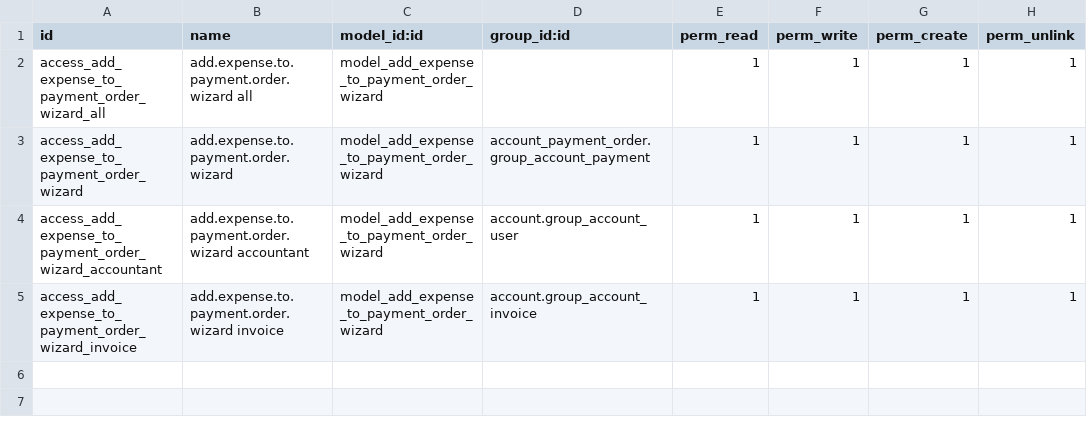
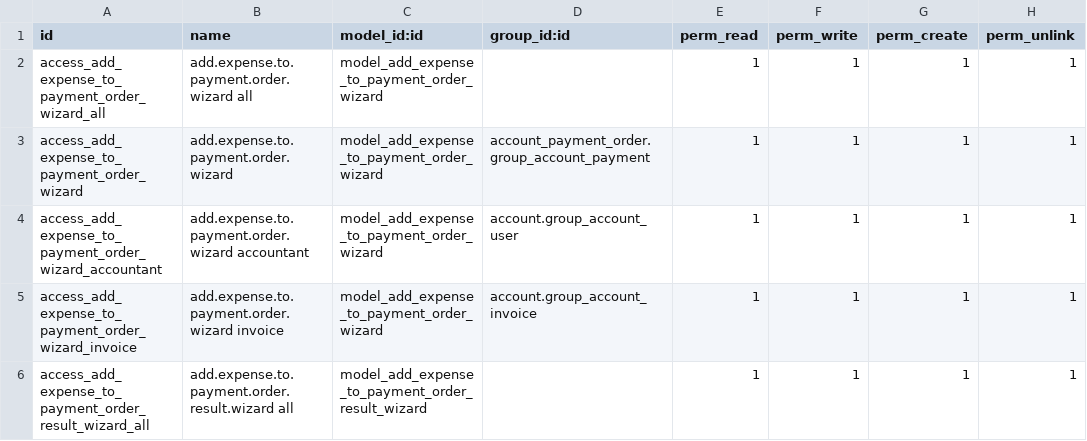
Before and after one commit to fcosilva/account_payment_order_allow_past_date, a CSV file: security/ir.model.access.csv, drawn as a sheet; the diff names each change by its address in the sheet, - before the commit and + after, or states it on an @@ line.

```diff
--- a/security/ir.model.access.csv
+++ b/security/ir.model.access.csv
+row 6: access_add_expense_to_payment_order_result_wizard_all | add.expense.to.payment.order.result.wizard all | model_add_expense_to_payment_order_result_wizard |  | 1 | 1 | 1 | 1
```
Also changed, not shown: 5 other files.
